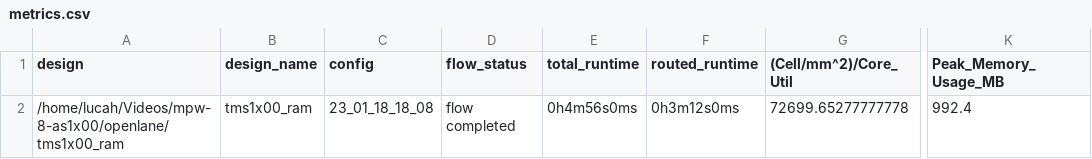
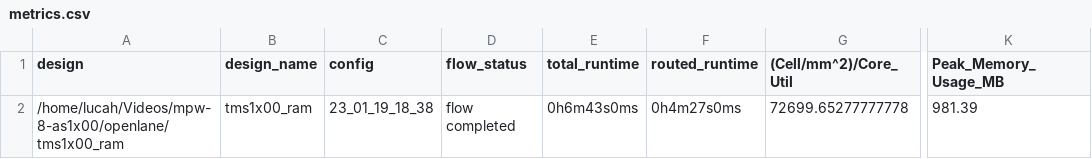
Before and after one commit to AvalonSemiconductors/mpw-8-as1x00, a CSV file: signoff/tms1x00_ram/metrics.csv, drawn as a sheet; only a part is shown, gaps mark what is left out; the diff names each change by its address in the sheet, - before the commit and + after, or states it on an @@ line.

```diff
--- a/signoff/tms1x00_ram/metrics.csv
+++ b/signoff/tms1x00_ram/metrics.csv
-C2 (config): 23_01_18_18_08
+C2 (config): 23_01_19_18_38
-E2 (total_runtime): 0h4m56s0ms
+E2 (total_runtime): 0h6m43s0ms
-F2 (routed_runtime): 0h3m12s0ms
+F2 (routed_runtime): 0h4m27s0ms
-K2 (Peak_Memory_Usage_MB): 992.4
+K2 (Peak_Memory_Usage_MB): 981.39
```
Also changed, not shown: signoff/user_project_wrapper/metrics.csv, signoff/wrapped_tms1x00/metrics.csv, 48 other files.
